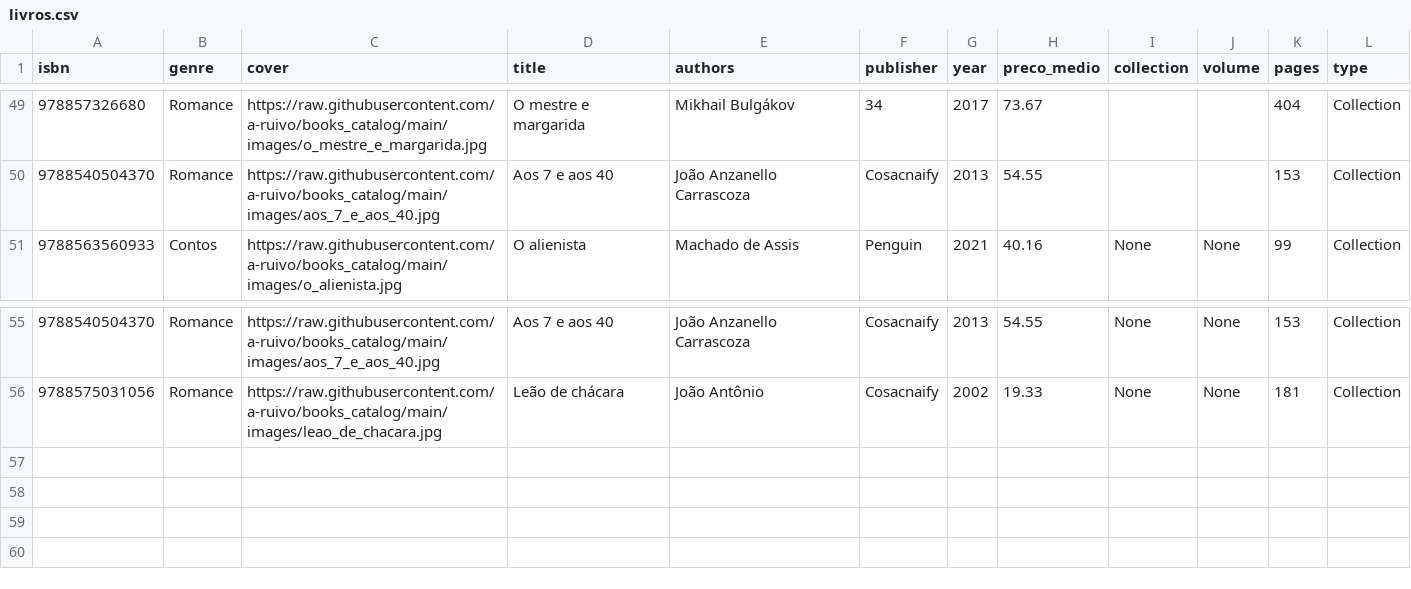
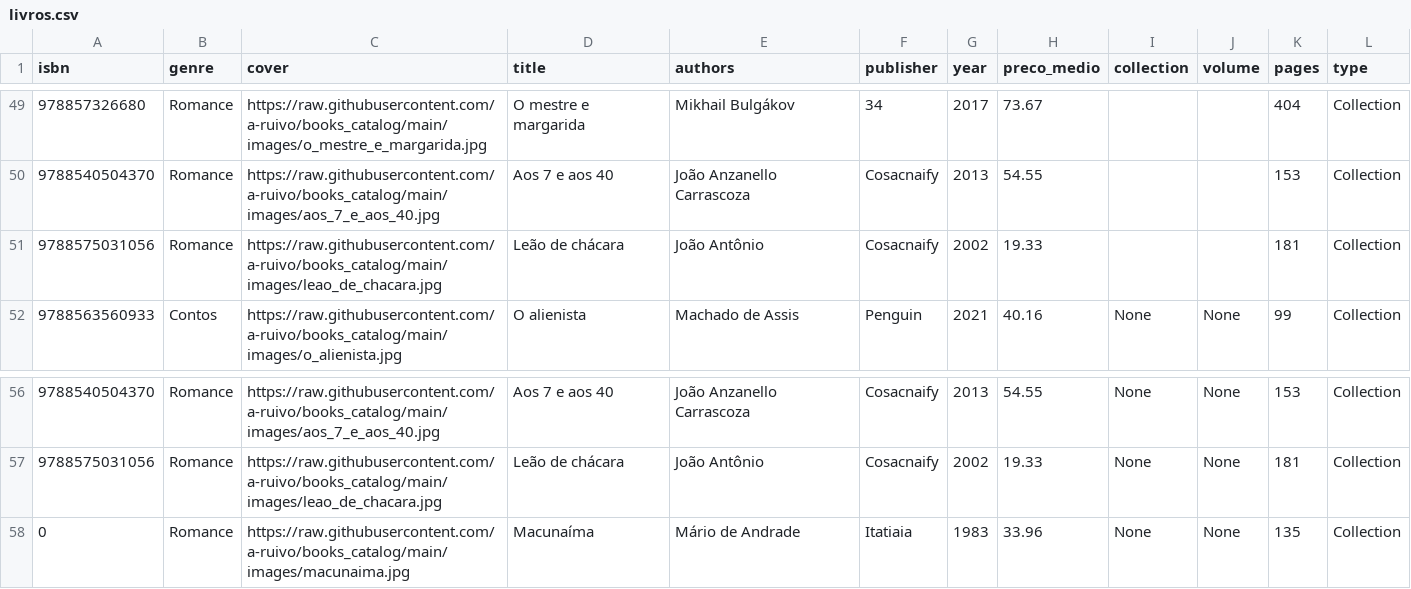
Before and after one commit to a-ruivo/books_catalog, a CSV file: livros.csv, drawn as a sheet; only a part is shown, gaps mark what is left out; the diff names each change by its address in the sheet, - before the commit and + after, or states it on an @@ line.

Commit message:
Atualização incremental via Streamlit

```diff
--- a/livros.csv
+++ b/livros.csv
+row 51: 9788575031056 | Romance | https://raw.githubusercontent.com/a-ruivo/books_catalog/main/images/leao_de_chacara.jpg | Leão de chácara | João Antônio | Cosacnaify | 2002 | 19.33 |  |  | 181 | Collection
+row 58: 0 | Romance | https://raw.githubusercontent.com/a-ruivo/books_catalog/main/images/macunaima.jpg | Macunaíma | Mário de Andrade | Itatiaia | 1983 | 33.96 | None | None | 135 | Collection
```
